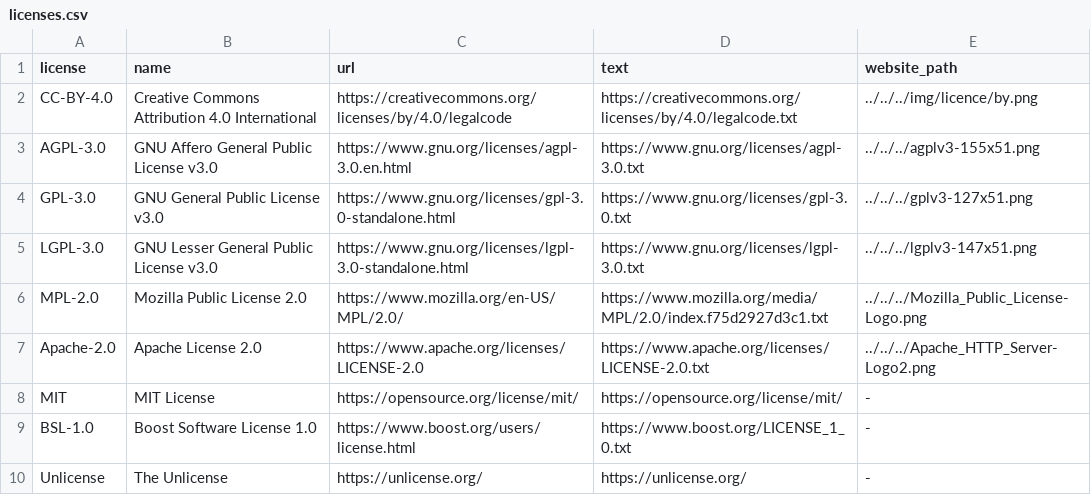
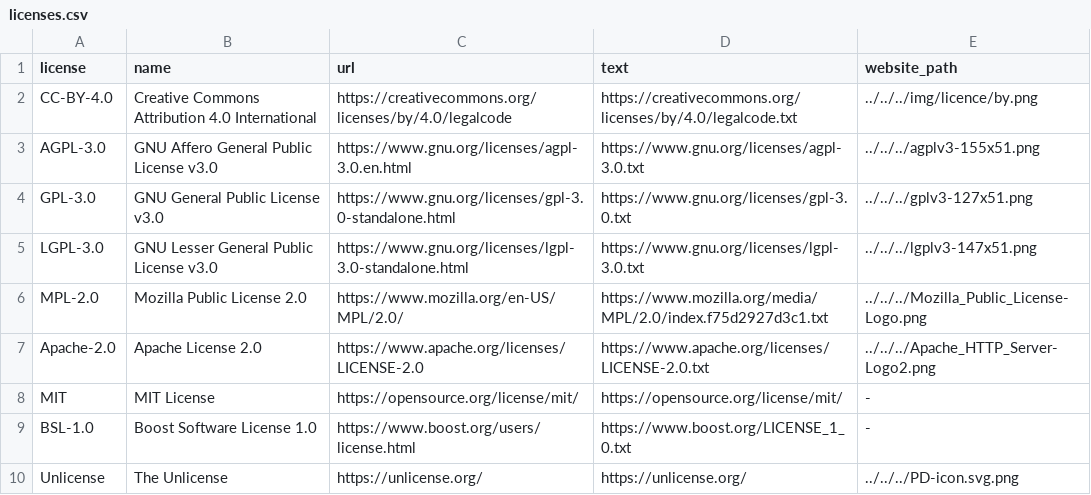
Before and after one commit to ModelAtlasofTheEarth/Model-Submission, a CSV file: .github/scripts/licenses.csv, drawn as a sheet.

Commit message:
Update licenses.csv

```diff
--- a/.github/scripts/licenses.csv
+++ b/.github/scripts/licenses.csv
@@ -9,2 +9,2 @@ MIT,MIT License,https://opensource.org/license/mit/, https://opensource.org/lice
 BSL-1.0,Boost Software License 1.0,https://www.boost.org/users/license.html,https://www.boost.org/LICENSE_1_0.txt, -
-Unlicense,The Unlicense,https://unlicense.org/, https://unlicense.org/, -
+Unlicense,The Unlicense,https://unlicense.org/, https://unlicense.org/, ../../../PD-icon.svg.png
```
